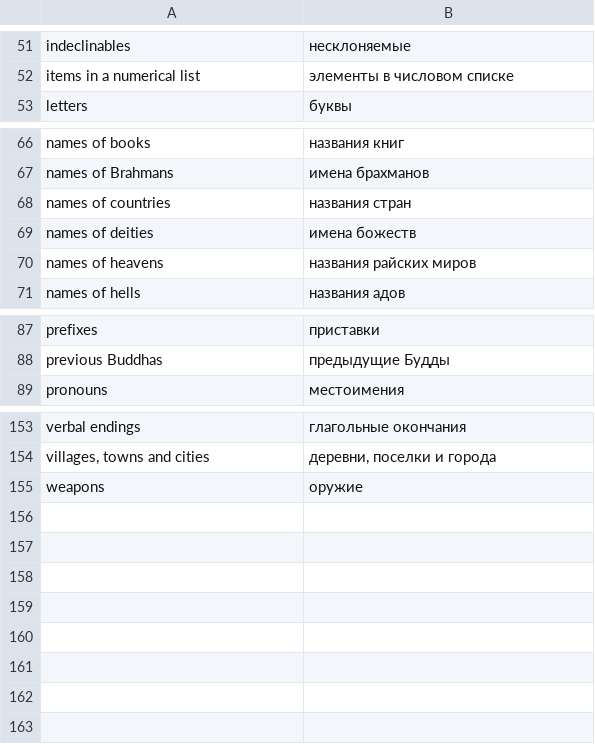
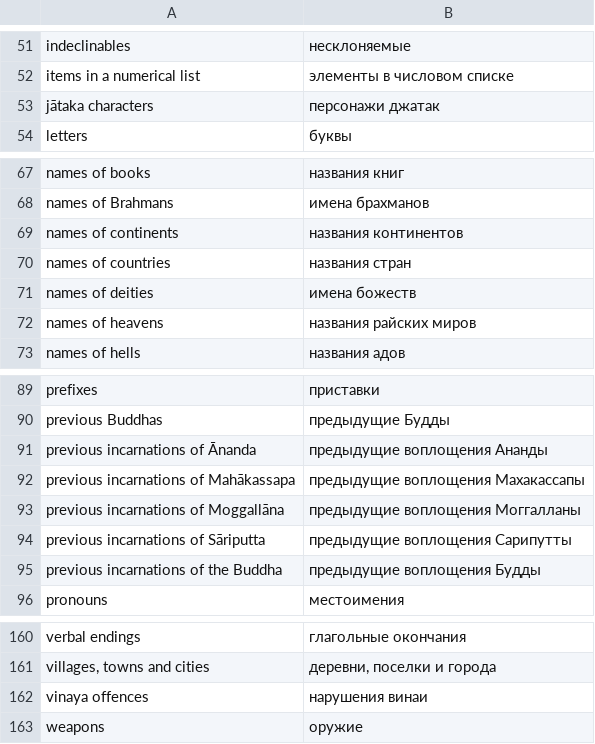
Before and after one commit to digitalpalidictionary/dpd-db, a TSV file: exporter/goldendict/ru_components/tsvs/sets_ru.tsv, drawn as a sheet; only a part is shown, gaps mark what is left out.

Commit message:
adding new freq to ru exporter

```diff
--- a/exporter/goldendict/ru_components/tsvs/sets_ru.tsv
+++ b/exporter/goldendict/ru_components/tsvs/sets_ru.tsv
@@ -52,2 +52,3 @@ indeclinables	несклоняемые
 items in a numerical list	элементы в числовом списке
+jātaka characters	персонажи джатак
 letters	буквы
@@ -67,2 +68,3 @@ names of books	названия книг
 names of Brahmans	имена брахманов
+names of continents	названия континентов
 names of countries	названия стран
@@ -88,2 +90,7 @@ prefixes	приставки
 previous Buddhas	предыдущие Будды
+previous incarnations of Ānanda	предыдущие воплощения Ананды
+previous incarnations of Mahākassapa	предыдущие воплощения Махакассапы
+previous incarnations of Moggallāna	предыдущие воплощения Моггалланы
+previous incarnations of Sāriputta	предыдущие воплощения Сарипутты
+previous incarnations of the Buddha	предыдущие воплощения Будды
 pronouns	местоимения
@@ -154,2 +161,3 @@ verbal endings	глагольные окончания
 villages, towns and cities	деревни, поселки и города
+vinaya offences	нарушения винаи
 weapons	оружие
```
Also changed, not shown: 9 other files.
